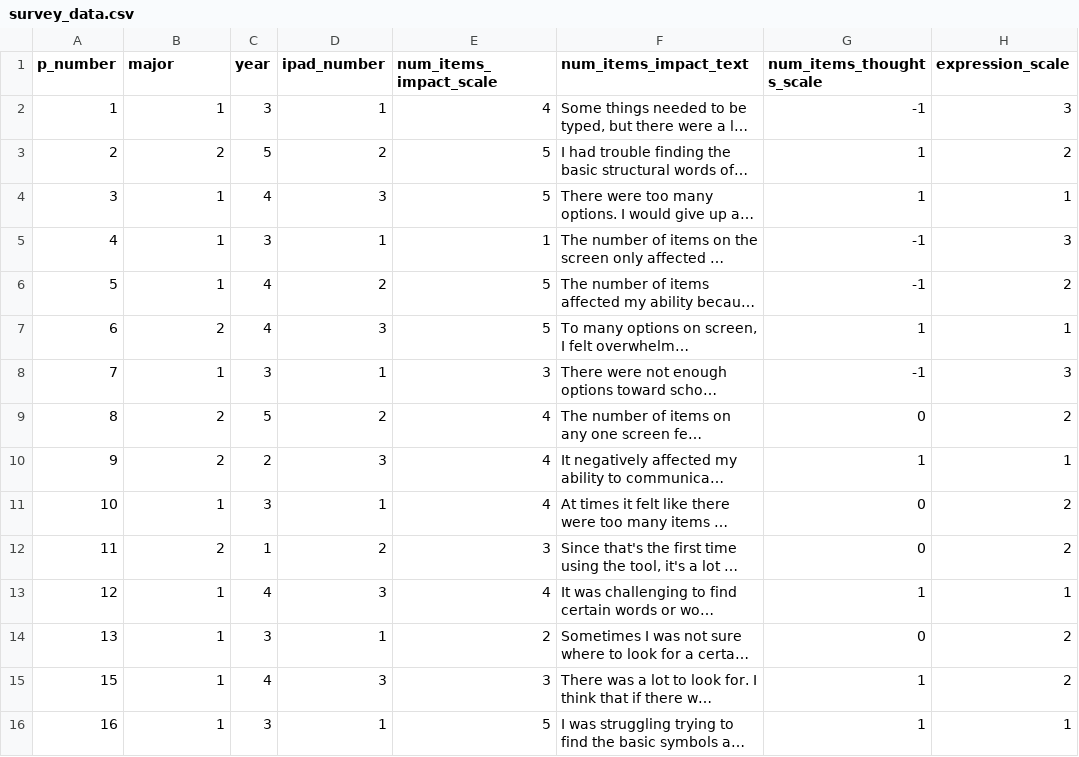
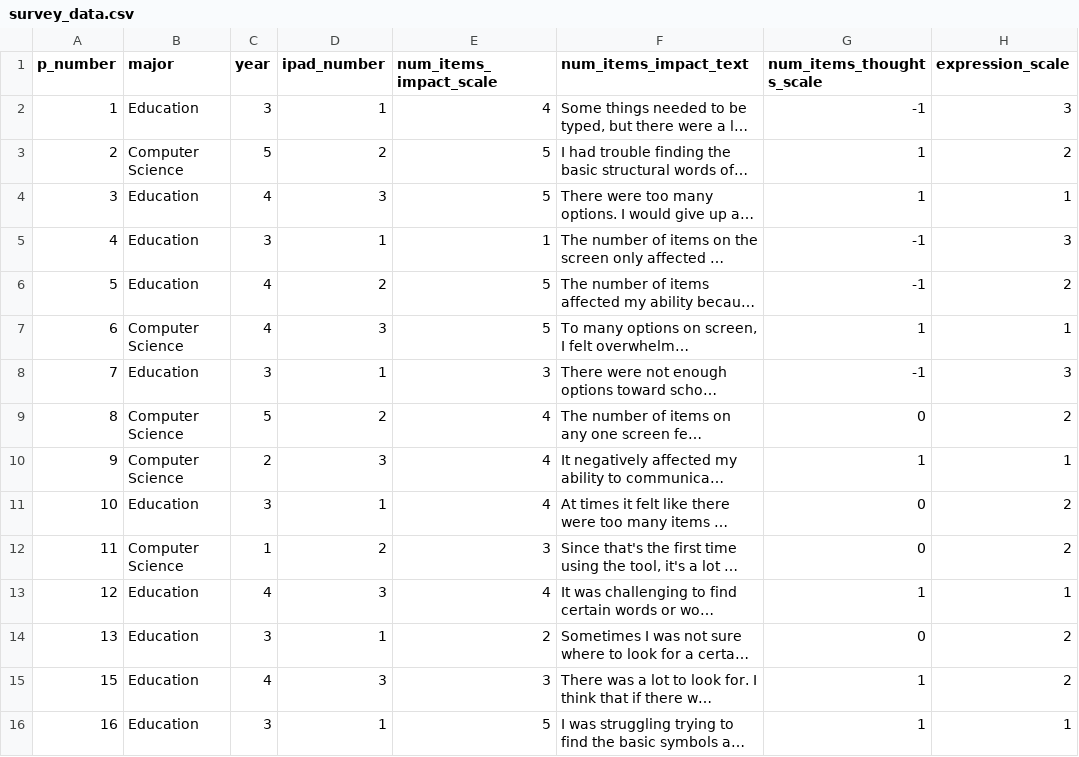
Before and after one commit to BladeF/Thesis-Data-Analysis, a CSV file: data/processed/survey_data.csv, drawn as a sheet; only a part is shown; long unchanged cells end in …; the diff names each change by its address in the sheet, - before the commit and + after, or states it on an @@ line.

```diff
--- a/data/processed/survey_data.csv
+++ b/data/processed/survey_data.csv
-B2 (major): 1
+B2 (major): Education
-B3 (major): 2
+B3 (major): Computer Science
-B4:B6 (major): 1
+B4:B6 (major): Education
-B7 (major): 2
+B7 (major): Computer Science
-B8 (major): 1
+B8 (major): Education
-B9:B10 (major): 2
+B9:B10 (major): Computer Science
-B11 (major): 1
+B11 (major): Education
-B12 (major): 2
+B12 (major): Computer Science
-B13:B16 (major): 1
+B13:B16 (major): Education
```
Also changed, not shown: 1 other file.
